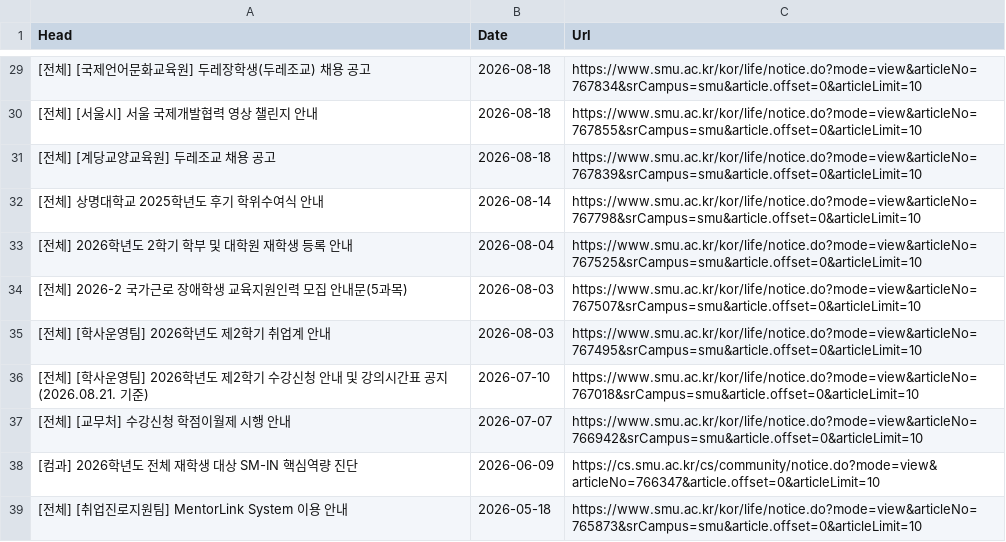
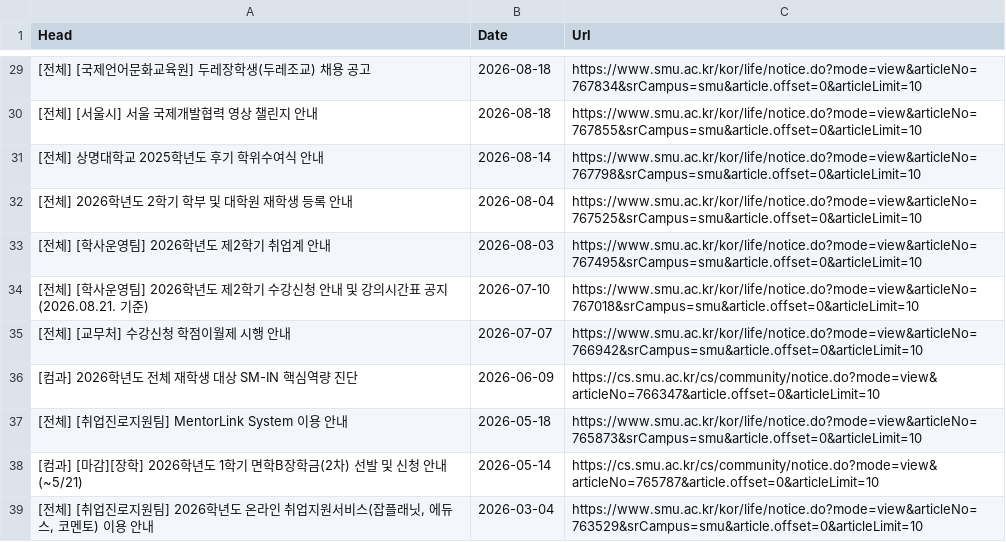
Before and after one commit to sondg921/SMU_Notice, a CSV file: notice.csv, drawn as a sheet; only a part is shown, gaps mark what is left out; the shorter side is filled out with more unchanged rows.

```diff
--- a/notice.csv
+++ b/notice.csv
@@ -30,6 +30,4 @@
 [전체] [서울시] 서울 국제개발협력 영상 챌린지 안내,2026-08-18,https://www.smu.ac.kr/kor/life/notice.do?mode=view&articleNo=767855&srCampus=smu&article.offset=0&articleLimit=10
-[전체] [계당교양교육원] 두레조교 채용 공고,2026-08-18,https://www.smu.ac.kr/kor/life/notice.do?mode=view&articleNo=767839&srCampus=smu&article.offset=0&articleLimit=10
 [전체] 상명대학교 2025학년도 후기 학위수여식 안내,2026-08-14,https://www.smu.ac.kr/kor/life/notice.do?mode=view&articleNo=767798&srCampus=smu&article.offset=0&articleLimit=10
 [전체] 2026학년도 2학기 학부 및 대학원 재학생 등록 안내,2026-08-04,https://www.smu.ac.kr/kor/life/notice.do?mode=view&articleNo=767525&srCampus=smu&article.offset=0&articleLimit=10
-[전체] 2026-2 국가근로 장애학생 교육지원인력 모집 안내문(5과목),2026-08-03,https://www.smu.ac.kr/kor/life/notice.do?mode=view&articleNo=767507&srCampus=smu&article.offset=0&articleLimit=10
 [전체] [학사운영팀] 2026학년도 제2학기 취업계 안내,2026-08-03,https://www.smu.ac.kr/kor/life/notice.do?mode=view&articleNo=767495&srCampus=smu&article.offset=0&articleLimit=10
```
Also changed, not shown: 1 other file.
